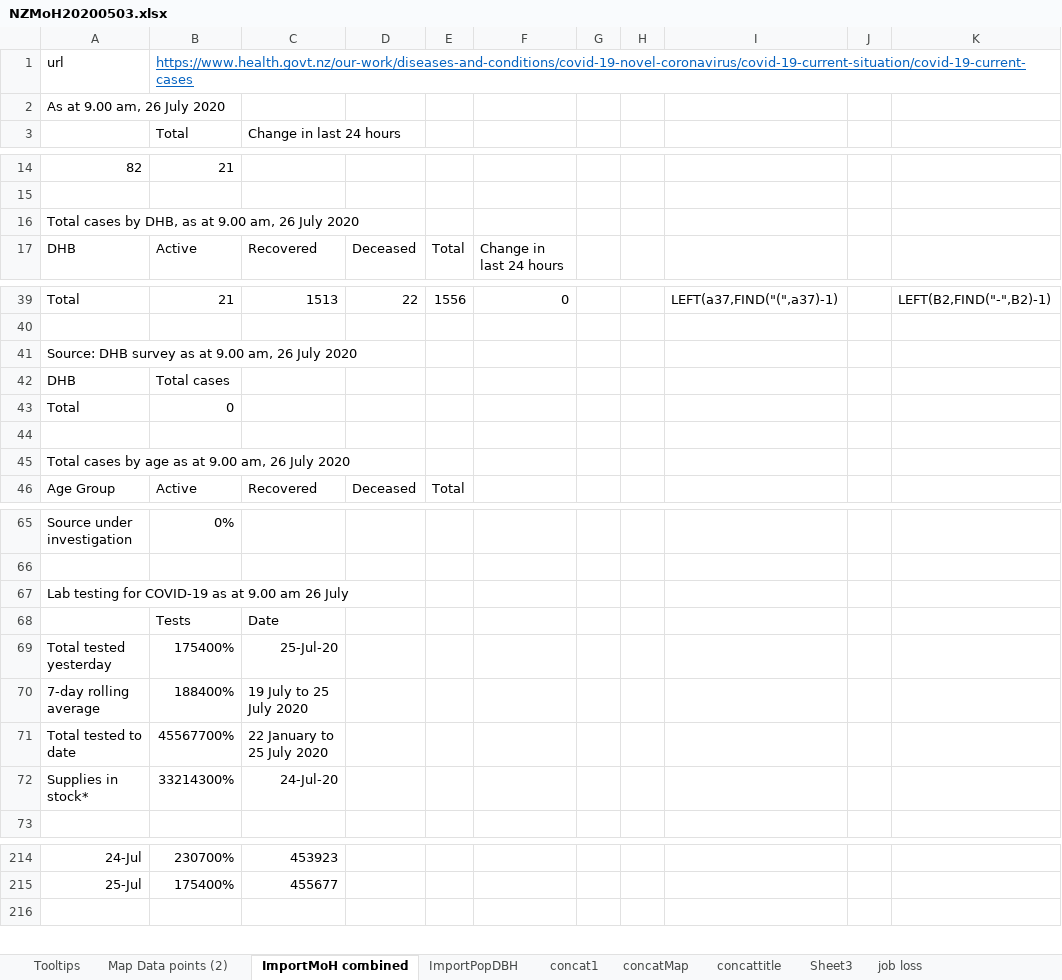
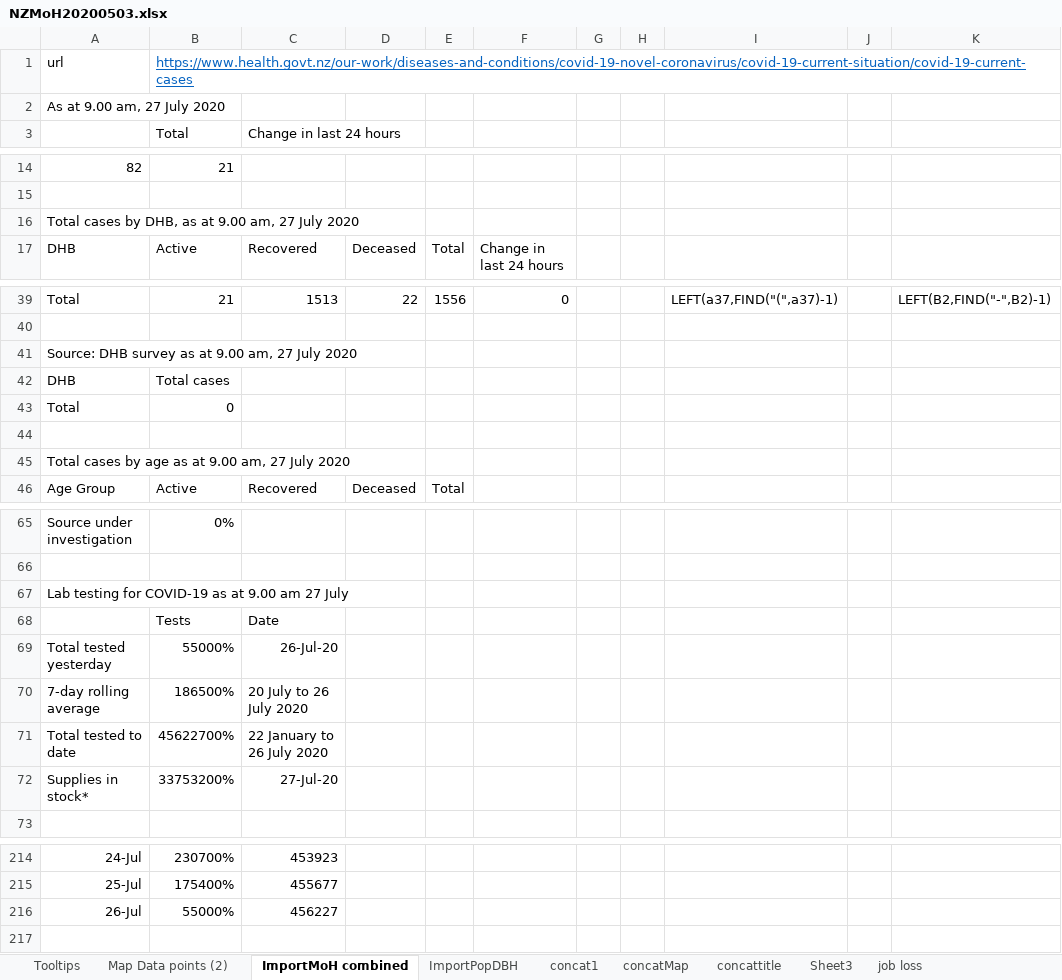
Before and after one commit to drakemax/TestGraphPage, an Excel workbook: NZMoH20200503.xlsx, sheet ImportMoH combined, drawn as a sheet; only a part is shown, gaps mark what is left out; values as stored, in another font and other column widths than the file's, no borders; the diff names each change by its address in the sheet, - before the commit and + after, or states it on an @@ line.

```diff
--- a/NZMoH20200503.xlsx (sheet ImportMoH combined)
+++ b/NZMoH20200503.xlsx (sheet ImportMoH combined)
-A2: As at 9.00 am, 26 July 2020
+A2: As at 9.00 am, 27 July 2020
-A16: …9.00 am, 26 July 2020
+A16: …9.00 am, 27 July 2020
-A41: …9.00 am, 26 July 2020
+A41: …9.00 am, 27 July 2020
-A45: …9.00 am, 26 July 2020
+A45: …9.00 am, 27 July 2020
-A67: …9.00 am 26 July
+A67: …9.00 am 27 July
-B69: 175400%
+B69: 55000%
-C69: 25-Jul-20
+C69: 26-Jul-20
-B70: 188400%
+B70: 186500%
-C70: 19 July to 25 July 2020
+C70: 20 July to 26 July 2020
-B71: 45567700%
+B71: 45622700%
-C71: 22 January to 25 July 2020
+C71: 22 January to 26 July 2020
-B72: 33214300%
+B72: 33753200%
-C72: 24-Jul-20
+C72: 27-Jul-20
+row 216: 26-Jul | 55000% | 456227
```
Also changed, not shown: sheet Map Data points (2), 1 other file.
